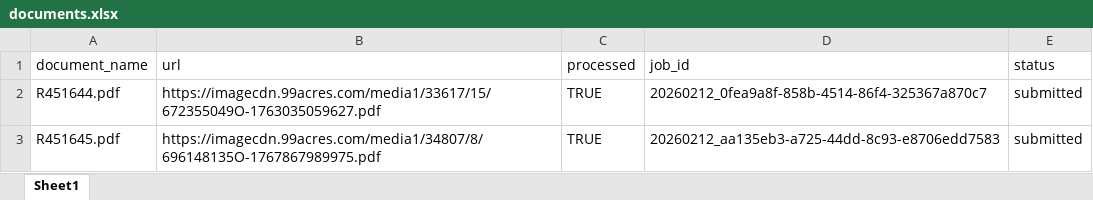
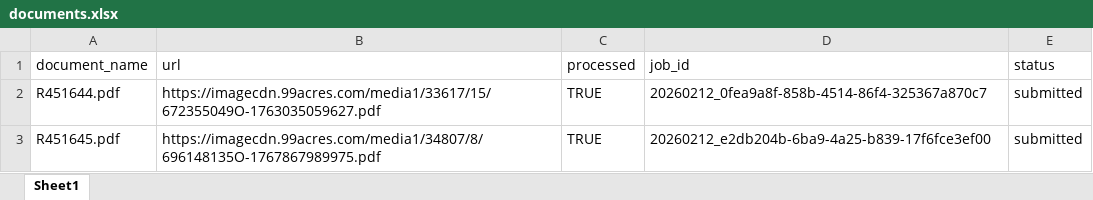
Before and after one commit to Suryanshnaithani/SarvamService, an Excel workbook: data/documents.xlsx, sheet Sheet1, drawn as a sheet; values as stored, in another font and other column widths than the file's, no borders; the diff names each change by its address in the sheet, - before the commit and + after, or states it on an @@ line.

Commit message:
Processed R451645.pdf → 20260212_e2db204b-6ba9-4a25-b839-17f6fce3ef00

```diff
--- a/data/documents.xlsx (sheet Sheet1)
+++ b/data/documents.xlsx (sheet Sheet1)
-D3 (job_id): 20260212_aa135eb3-a725-44dd-8c93-e8706edd7583
+D3 (job_id): 20260212_e2db204b-6ba9-4a25-b839-17f6fce3ef00
```
